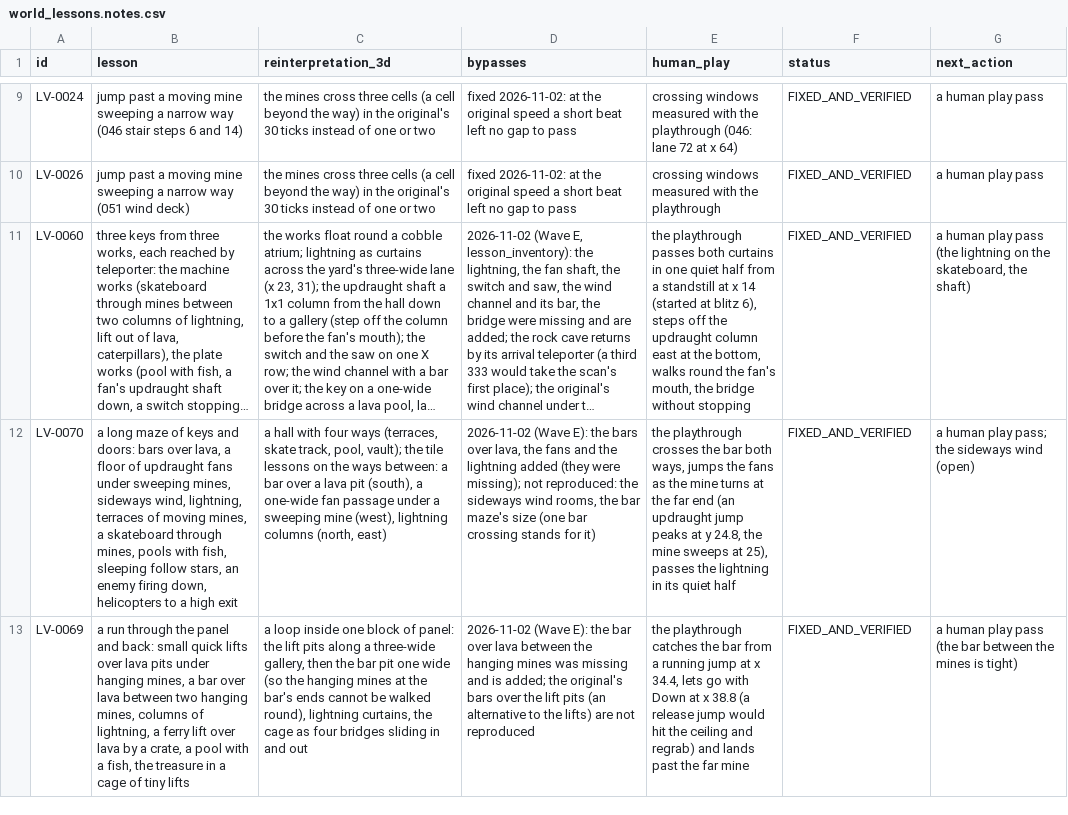
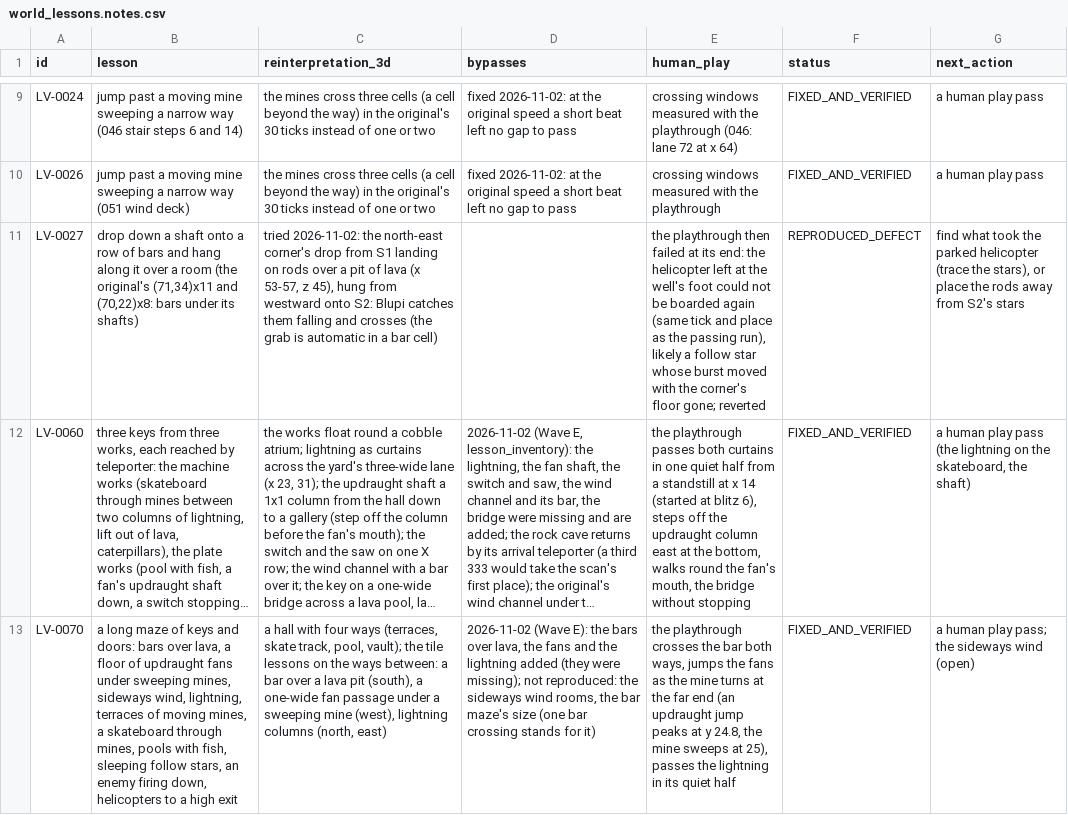
Before and after one commit to openeggbert/galaxy-eggbert, a CSV file: plans/audit/world_lessons.notes.csv, drawn as a sheet; only a part is shown, gaps mark what is left out; the shorter side is filled out with more unchanged rows; long unchanged cells end in …; the diff names each change by its address in the sheet, - before the commit and + after, or states it on an @@ line.

Commit message:
docs(audit): 052's bars tried under its corner drop; reverted, the parked helicopter vanished (LV-0027)

```diff
--- a/plans/audit/world_lessons.notes.csv
+++ b/plans/audit/world_lessons.notes.csv
+row 11: LV-0027 | drop down a shaft onto a row of bars and hang along it over a room (the original's (71,34)x11 and (70,22)x8: bars under its shafts) | tried 2026-11-02: the north-east corner's drop from S1 landing on rods over a pit of lava (x 53-57, z 45), hung from westward onto S2: Blupi catches them falling and crosses (the grab is automatic in a bar cell) |  | the playthrough then failed at its end: the helicopter left at the well's foot could not be boarded again (same tick and place as the passing run), likely a follow star whose burst moved with the corner's floor gone; reverted | REPRODUCED_DEFECT | find what took the parked helicopter (trace the stars), or place the rods away from S2's stars
```
Also changed, not shown: plans/audit/world_lessons.csv.
